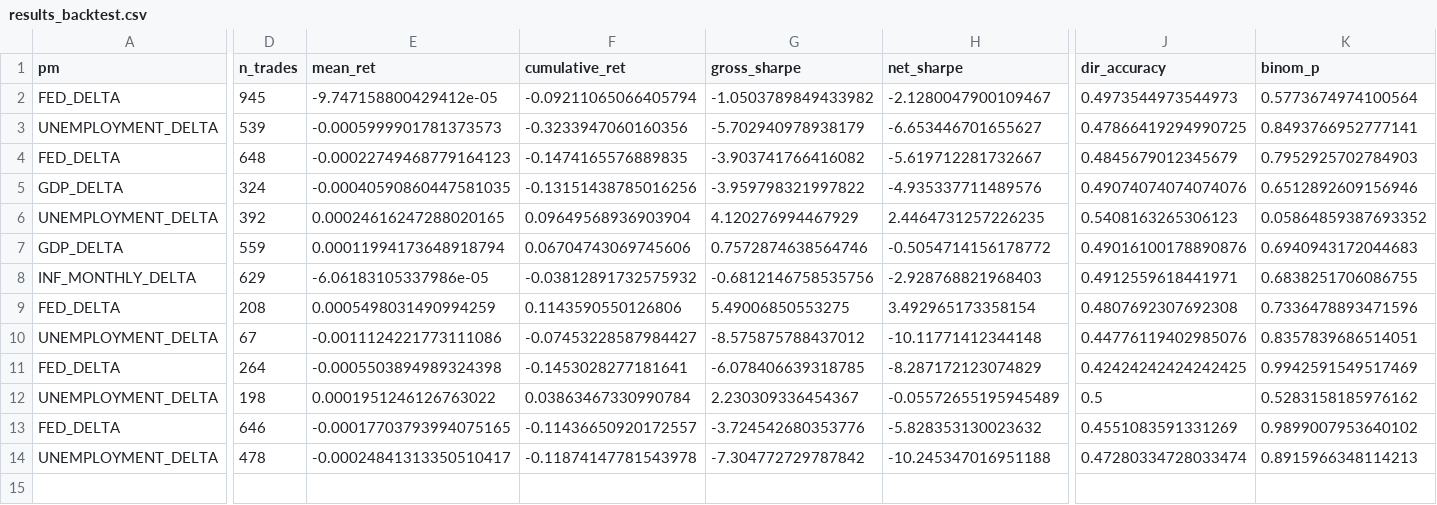
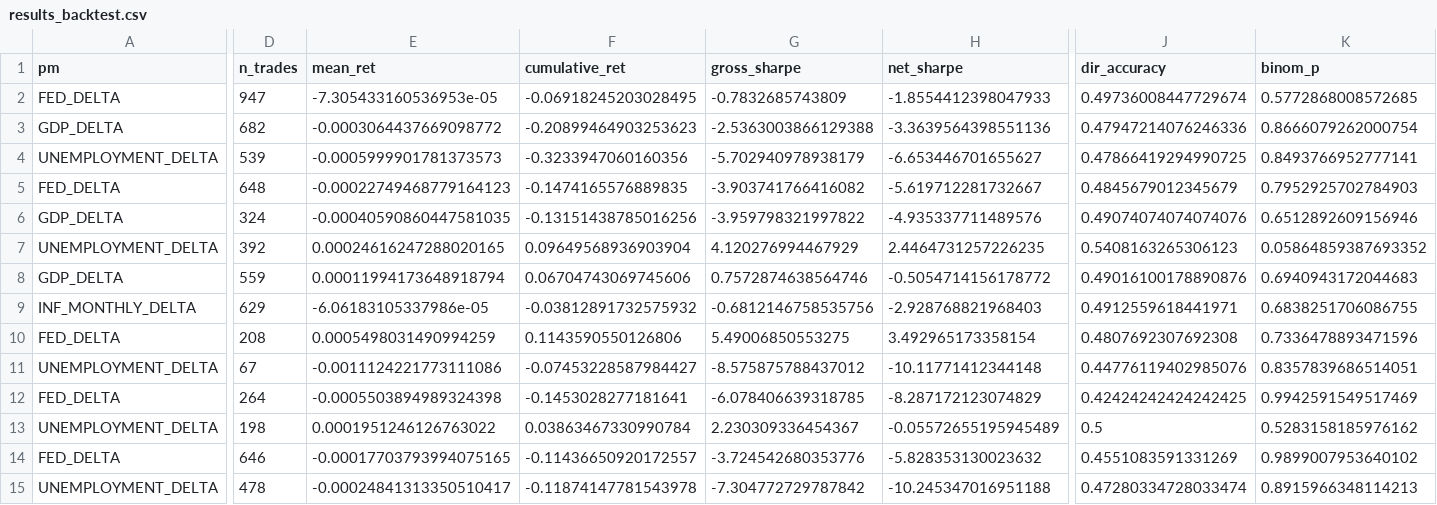
Before and after one commit to flyingduck0/ML_Seminar_Project, a CSV file: results/results_backtest.csv, drawn as a sheet; only a part is shown, gaps mark what is left out; rows hold the shown columns only; the diff names each change by its address in the sheet, - before the commit and + after, or states it on an @@ line.

```diff
--- a/results/results_backtest.csv
+++ b/results/results_backtest.csv
-D2 (n_trades): 945
+D2 (n_trades): 947
-E2 (mean_ret): -9.747158800429412e-05
+E2 (mean_ret): -7.305433160536953e-05
-F2 (cumulative_ret): -0.09211065066405794
+F2 (cumulative_ret): -0.06918245203028495
-G2 (gross_sharpe): -1.0503789849433982
+G2 (gross_sharpe): -0.7832685743809
-H2 (net_sharpe): -2.1280047900109467
+H2 (net_sharpe): -1.8554412398047933
-J2 (dir_accuracy): 0.4973544973544973
+J2 (dir_accuracy): 0.49736008447729674
-K2 (binom_p): 0.5773674974100564
+K2 (binom_p): 0.5772868008572685
+row 3: GDP_DELTA | 682 | -0.0003064437669098772 | -0.20899464903253623 | -2.5363003866129388 | -3.3639564398551136 | 0.47947214076246336 | 0.8666079262000754
```
Also changed, not shown: results/current_signals.csv, results/results_feature_importance.csv, 6 other files.
